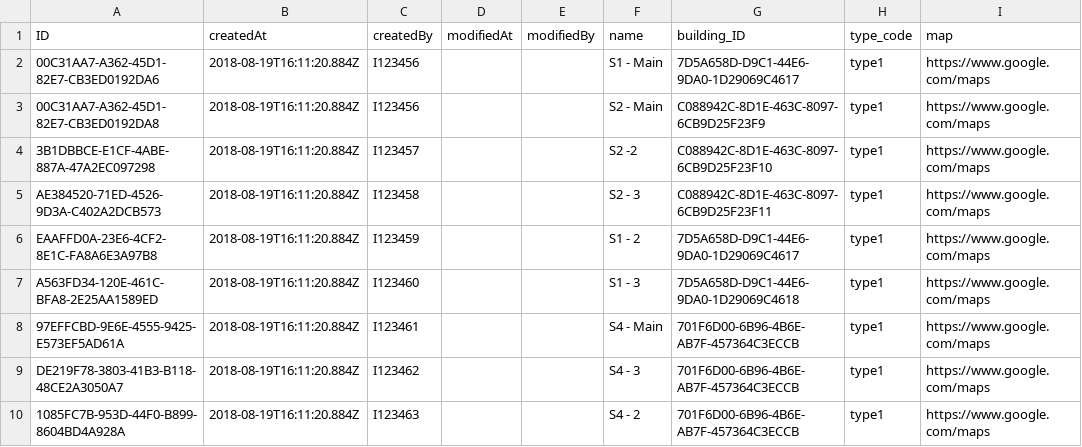
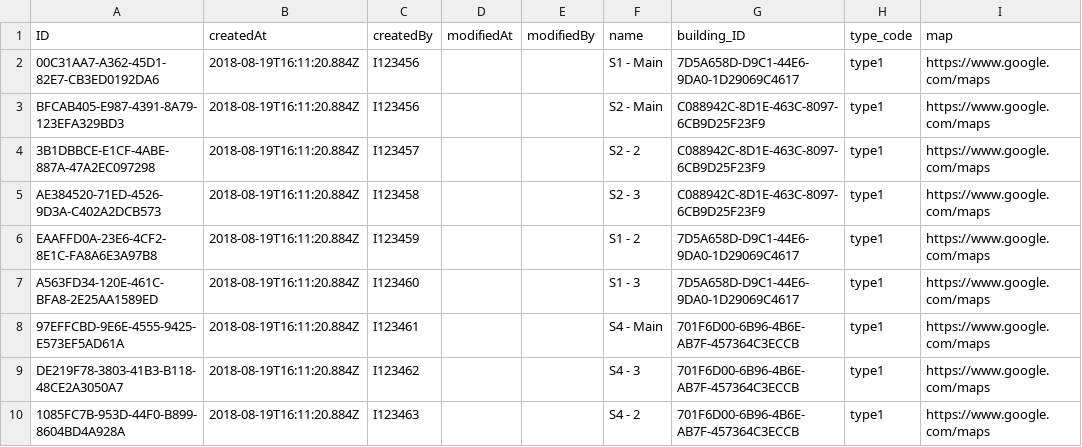
Before and after one commit to longlegpenguin/parcel-collection-app, a CSV file: db/data/com.sap.internal.digitallab.packagehandling.common-BuildingFloor.csv, drawn as a sheet.

Commit message:
Moved initial data to test/data

```diff
--- a/db/data/com.sap.internal.digitallab.packagehandling.common-BuildingFloor.csv
+++ b/db/data/com.sap.internal.digitallab.packagehandling.common-BuildingFloor.csv
@@ -2,7 +2,7 @@ ID,createdAt,createdBy,modifiedAt,modifiedBy,name,building_ID,type_code,map
 00C31AA7-A362-45D1-82E7-CB3ED0192DA6,2018-08-19T16:11:20.884Z,I123456,,,S1 - Main,7D5A658D-D9C1-44E6-9DA0-1D29069C4617,type1,https://www.google.com/maps
-00C31AA7-A362-45D1-82E7-CB3ED0192DA8,2018-08-19T16:11:20.884Z,I123456,,,S2 - Main,C088942C-8D1E-463C-8097-6CB9D25F23F9,type1,https://www.google.com/maps
-3B1DBBCE-E1CF-4ABE-887A-47A2EC097298,2018-08-19T16:11:20.884Z,I123457,,,S2 -2,C088942C-8D1E-463C-8097-6CB9D25F23F10,type1,https://www.google.com/maps
-AE384520-71ED-4526-9D3A-C402A2DCB573,2018-08-19T16:11:20.884Z,I123458,,,S2 - 3,C088942C-8D1E-463C-8097-6CB9D25F23F11,type1,https://www.google.com/maps
+BFCAB405-E987-4391-8A79-123EFA329BD3,2018-08-19T16:11:20.884Z,I123456,,,S2 - Main,C088942C-8D1E-463C-8097-6CB9D25F23F9,type1,https://www.google.com/maps
+3B1DBBCE-E1CF-4ABE-887A-47A2EC097298,2018-08-19T16:11:20.884Z,I123457,,,S2 - 2,C088942C-8D1E-463C-8097-6CB9D25F23F9,type1,https://www.google.com/maps
+AE384520-71ED-4526-9D3A-C402A2DCB573,2018-08-19T16:11:20.884Z,I123458,,,S2 - 3,C088942C-8D1E-463C-8097-6CB9D25F23F9,type1,https://www.google.com/maps
 EAAFFD0A-23E6-4CF2-8E1C-FA8A6E3A97B8,2018-08-19T16:11:20.884Z,I123459,,,S1 - 2,7D5A658D-D9C1-44E6-9DA0-1D29069C4617,type1,https://www.google.com/maps
-A563FD34-120E-461C-BFA8-2E25AA1589ED,2018-08-19T16:11:20.884Z,I123460,,,S1 - 3,7D5A658D-D9C1-44E6-9DA0-1D29069C4618,type1,https://www.google.com/maps
+A563FD34-120E-461C-BFA8-2E25AA1589ED,2018-08-19T16:11:20.884Z,I123460,,,S1 - 3,7D5A658D-D9C1-44E6-9DA0-1D29069C4617,type1,https://www.google.com/maps
 97EFFCBD-9E6E-4555-9425-E573EF5AD61A,2018-08-19T16:11:20.884Z,I123461,,,S4 - Main,701F6D00-6B96-4B6E-AB7F-457364C3ECCB,type1,https://www.google.com/maps
```
Also changed, not shown: 9 other files.
